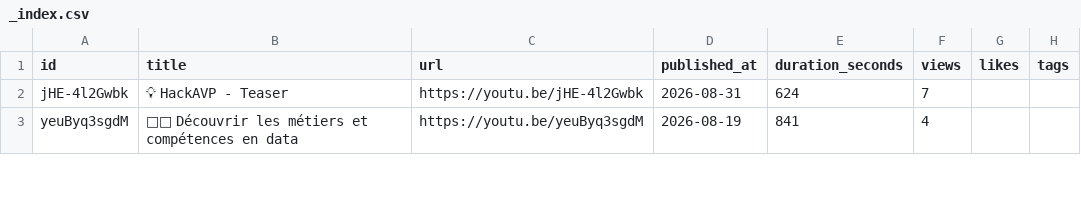
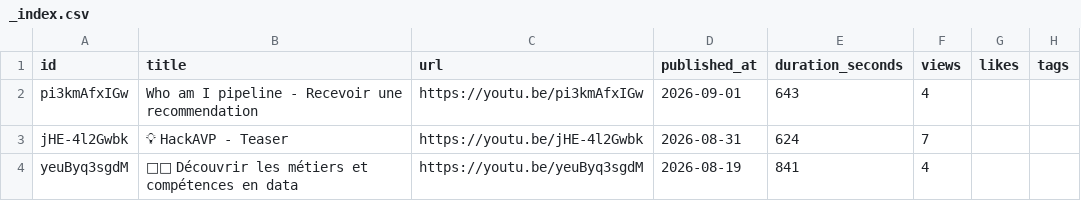
Before and after one commit to adriens/whoami, a CSV file: data/youtube/devops-lab/_index.csv, drawn as a sheet; only a part is shown.

Commit message:
chore(youtube): add 1 video — Who am I pipeline (recevoir une recommendation)
- ressource #HackAVP : démo du pipeline whoami (recommandation LinkedIn → resume.json via Claude)

```diff
--- a/data/youtube/devops-lab/_index.csv
+++ b/data/youtube/devops-lab/_index.csv
@@ -1,2 +1,3 @@
 id,title,url,published_at,duration_seconds,views,likes,tags
+pi3kmAfxIGw,"Who am I pipeline - Recevoir une recommendation",https://youtu.be/pi3kmAfxIGw,2026-09-01,643,4,,
 jHE-4l2Gwbk,"💡 HackAVP - Teaser",https://youtu.be/jHE-4l2Gwbk,2026-08-31,624,7,,
```
Also changed, not shown: 1 other file.
